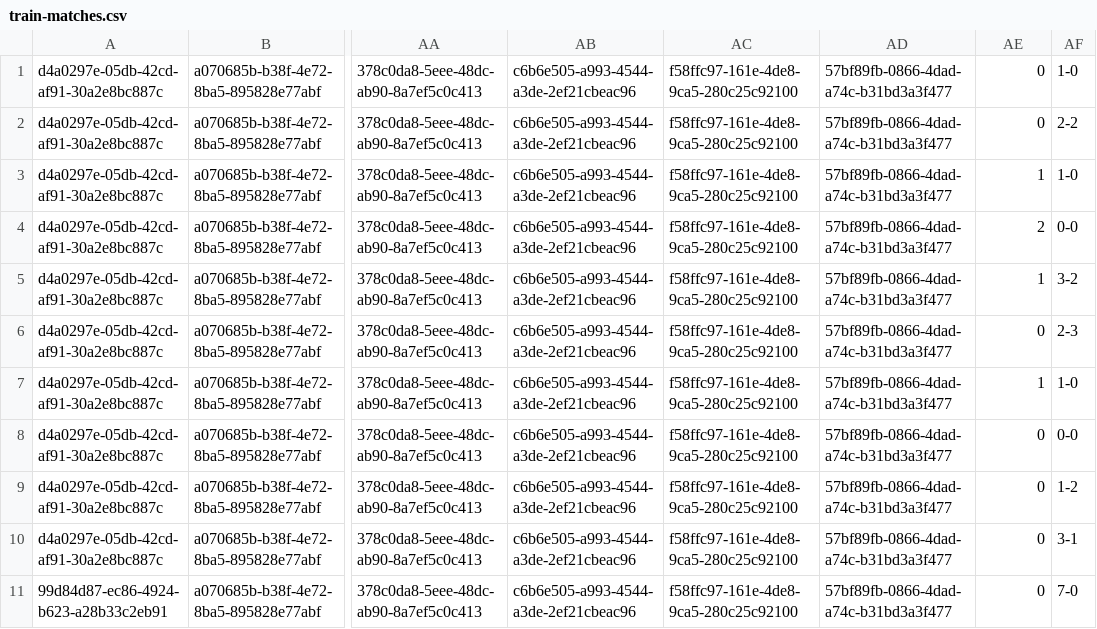
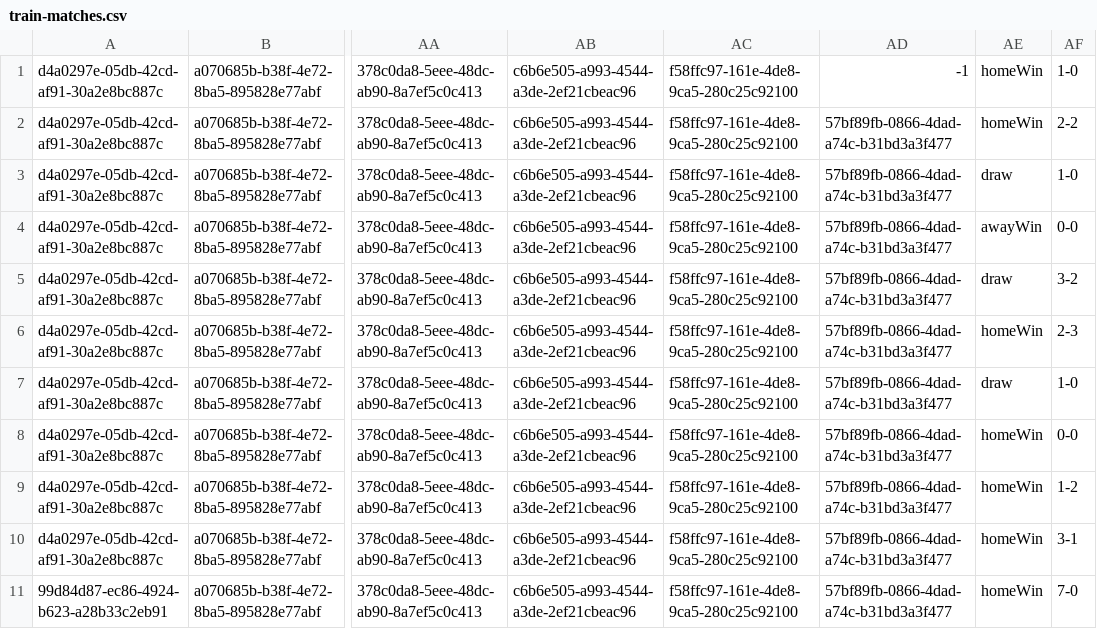
Before and after one commit to timoj58/predictor-ml-player, a CSV file: res/train-matches.csv, drawn as a sheet; only a part is shown, gaps mark what is left out; the diff names each change by its address in the sheet, - before the commit and + after, or states it on an @@ line.

Commit message:
changes to use the actual data

```diff
--- a/res/train-matches.csv
+++ b/res/train-matches.csv
-AD1: 57bf89fb-0866-4dad-a74c-b31bd3a3f477
+AD1: -1
-AE1:AE2: 0
+AE1:AE2: homeWin
-AE3: 1
+AE3: draw
-AE4: 2
+AE4: awayWin
-AE5: 1
+AE5: draw
-AE6: 0
+AE6: homeWin
-AE7: 1
+AE7: draw
-AE8:AE11: 0
+AE8:AE11: homeWin
```
Also changed, not shown: 8 other files.
